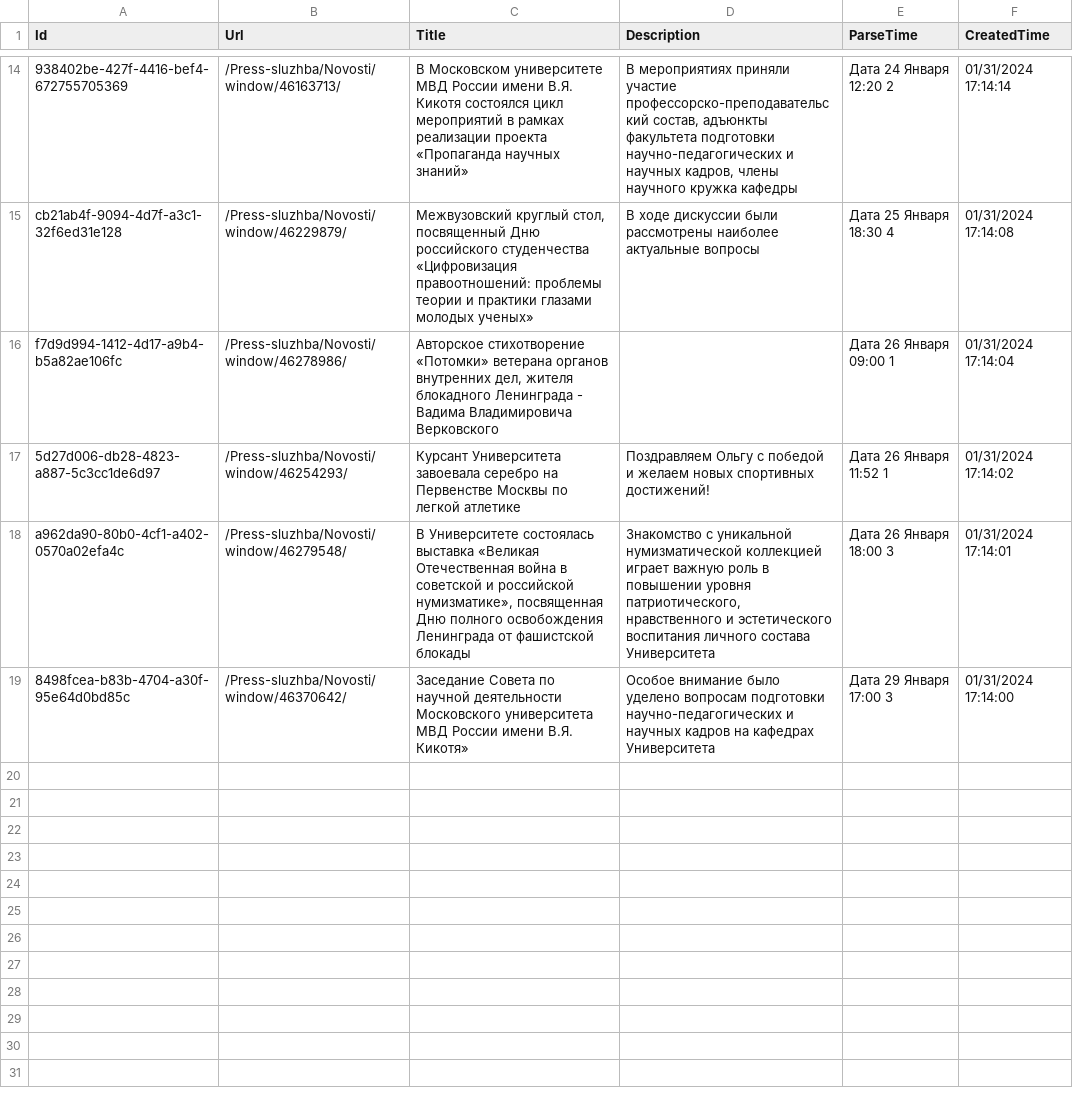
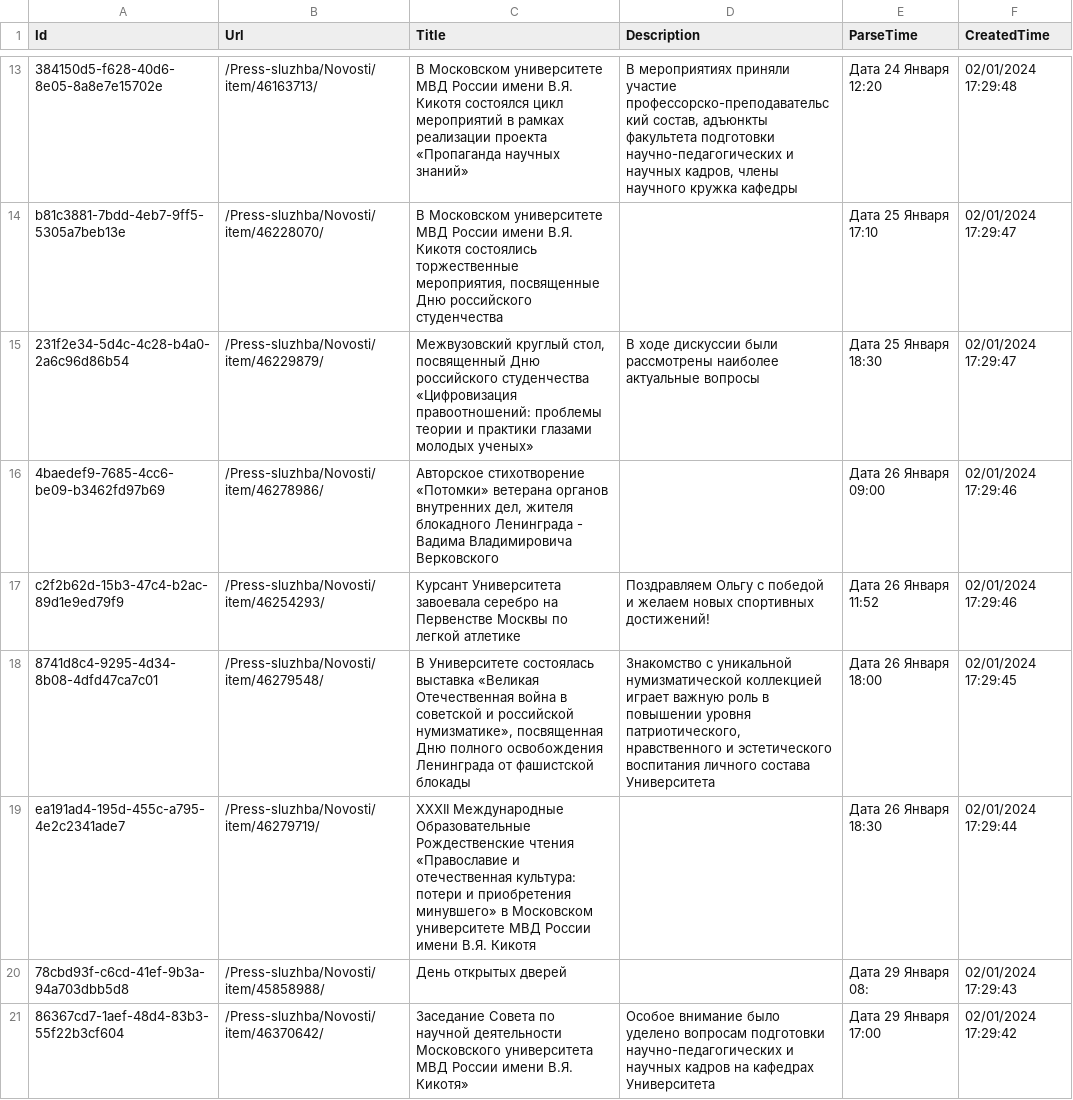
Before and after one commit to Mondelezz/Grif, a CSV file: GrifMVD/news-products.csv, drawn as a sheet; only a part is shown, gaps mark what is left out; addresses are those after the commit; the diff covers the shown part only; the diff names each change by its address in the sheet, - before the commit and + after, or states it on an @@ line.

```diff
--- a/GrifMVD/news-products.csv
+++ b/GrifMVD/news-products.csv
-A13 (Id): 938402be-427f-4416-bef4-672755705369
+A13 (Id): 384150d5-f628-40d6-8e05-8a8e7e15702e
-B13 (Url): /Press-sluzhba/Novosti/window/46163713/
+B13 (Url): /Press-sluzhba/Novosti/item/46163713/
-E13 (ParseTime): Дата 24 Января 12:20 2
+E13 (ParseTime): Дата 24 Января 12:20
-F13 (CreatedTime): 01/31/2024 17:14:14
+F13 (CreatedTime): 02/01/2024 17:29:48
+row 14: b81c3881-7bdd-4eb7-9ff5-5305a7beb13e | /Press-sluzhba/Novosti/item/46228070/ | В Московском университете МВД России имени В.Я. Кикотя состоялись торжественные мероприятия, посвященные Дню российского студенчества |  | Дата 25 Января 17:10 | 02/01/2024 17:29:47
-A15 (Id): cb21ab4f-9094-4d7f-a3c1-32f6ed31e128
+A15 (Id): 231f2e34-5d4c-4c28-b4a0-2a6c96d86b54
-B15 (Url): /Press-sluzhba/Novosti/window/46229879/
+B15 (Url): /Press-sluzhba/Novosti/item/46229879/
-E15 (ParseTime): Дата 25 Января 18:30 4
+E15 (ParseTime): Дата 25 Января 18:30
-F15 (CreatedTime): 01/31/2024 17:14:08
+F15 (CreatedTime): 02/01/2024 17:29:47
-A16 (Id): f7d9d994-1412-4d17-a9b4-b5a82ae106fc
+A16 (Id): 4baedef9-7685-4cc6-be09-b3462fd97b69
-B16 (Url): /Press-sluzhba/Novosti/window/46278986/
+B16 (Url): /Press-sluzhba/Novosti/item/46278986/
-E16 (ParseTime): Дата 26 Января 09:00 1
+E16 (ParseTime): Дата 26 Января 09:00
-F16 (CreatedTime): 01/31/2024 17:14:04
+F16 (CreatedTime): 02/01/2024 17:29:46
-A17 (Id): 5d27d006-db28-4823-a887-5c3cc1de6d97
+A17 (Id): c2f2b62d-15b3-47c4-b2ac-89d1e9ed79f9
-B17 (Url): /Press-sluzhba/Novosti/window/46254293/
+B17 (Url): /Press-sluzhba/Novosti/item/46254293/
-E17 (ParseTime): Дата 26 Января 11:52 1
+E17 (ParseTime): Дата 26 Января 11:52
-F17 (CreatedTime): 01/31/2024 17:14:02
+F17 (CreatedTime): 02/01/2024 17:29:46
-A18 (Id): a962da90-80b0-4cf1-a402-0570a02efa4c
+A18 (Id): 8741d8c4-9295-4d34-8b08-4dfd47ca7c01
-B18 (Url): /Press-sluzhba/Novosti/window/46279548/
+B18 (Url): /Press-sluzhba/Novosti/item/46279548/
-E18 (ParseTime): Дата 26 Января 18:00 3
+E18 (ParseTime): Дата 26 Января 18:00
-F18 (CreatedTime): 01/31/2024 17:14:01
+F18 (CreatedTime): 02/01/2024 17:29:45
+row 19: ea191ad4-195d-455c-a795-4e2c2341ade7 | /Press-sluzhba/Novosti/item/46279719/ | XXХII Международные Образовательные Рождественские чтения «Православие и отечественная культура: потери и приобретения минувшего» в Московском университете МВД России имени В.Я. Кикотя |  | Дата 26 Января 18:30 | 02/01/2024 17:29:44
+row 20: 78cbd93f-c6cd-41ef-9b3a-94a703dbb5d8 | /Press-sluzhba/Novosti/item/45858988/ | День открытых дверей |  | Дата 29 Января 08: | 02/01/2024 17:29:43
-A21 (Id): 8498fcea-b83b-4704-a30f-95e64d0bd85c
+A21 (Id): 86367cd7-1aef-48d4-83b3-55f22b3cf604
-B21 (Url): /Press-sluzhba/Novosti/window/46370642/
+B21 (Url): /Press-sluzhba/Novosti/item/46370642/
-E21 (ParseTime): Дата 29 Января 17:00 3
+E21 (ParseTime): Дата 29 Января 17:00
-F21 (CreatedTime): 01/31/2024 17:14:00
+F21 (CreatedTime): 02/01/2024 17:29:42
```
Also changed, not shown: 8 added rows, 9 removed rows and 12 edited cells elsewhere in this file, 8 other files.
